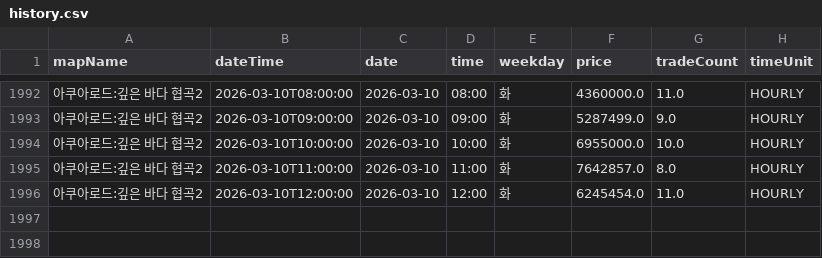
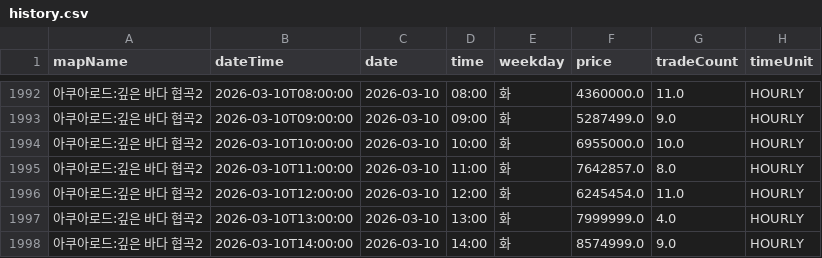
Before and after one commit to gjunil603/mashop-dashboard, a CSV file: data/maps/아쿠아로드_깊은_바다_협곡2/history.csv, drawn as a sheet; only a part is shown, gaps mark what is left out; the diff names each change by its address in the sheet, - before the commit and + after, or states it on an @@ line.

```diff
--- a/data/maps/아쿠아로드_깊은_바다_협곡2/history.csv
+++ b/data/maps/아쿠아로드_깊은_바다_협곡2/history.csv
+row 1997: 아쿠아로드:깊은 바다 협곡2 | 2026-03-10T13:00:00 | 2026-03-10 | 13:00 | 화 | 7999999.0 | 4.0 | HOURLY
+row 1998: 아쿠아로드:깊은 바다 협곡2 | 2026-03-10T14:00:00 | 2026-03-10 | 14:00 | 화 | 8574999.0 | 9.0 | HOURLY
```
Also changed, not shown: data/maps/미나르숲_남겨진_용의_둥지/history.csv, data/maps/미나르숲_망가진_용의_둥지/history.csv, 3 other files.
